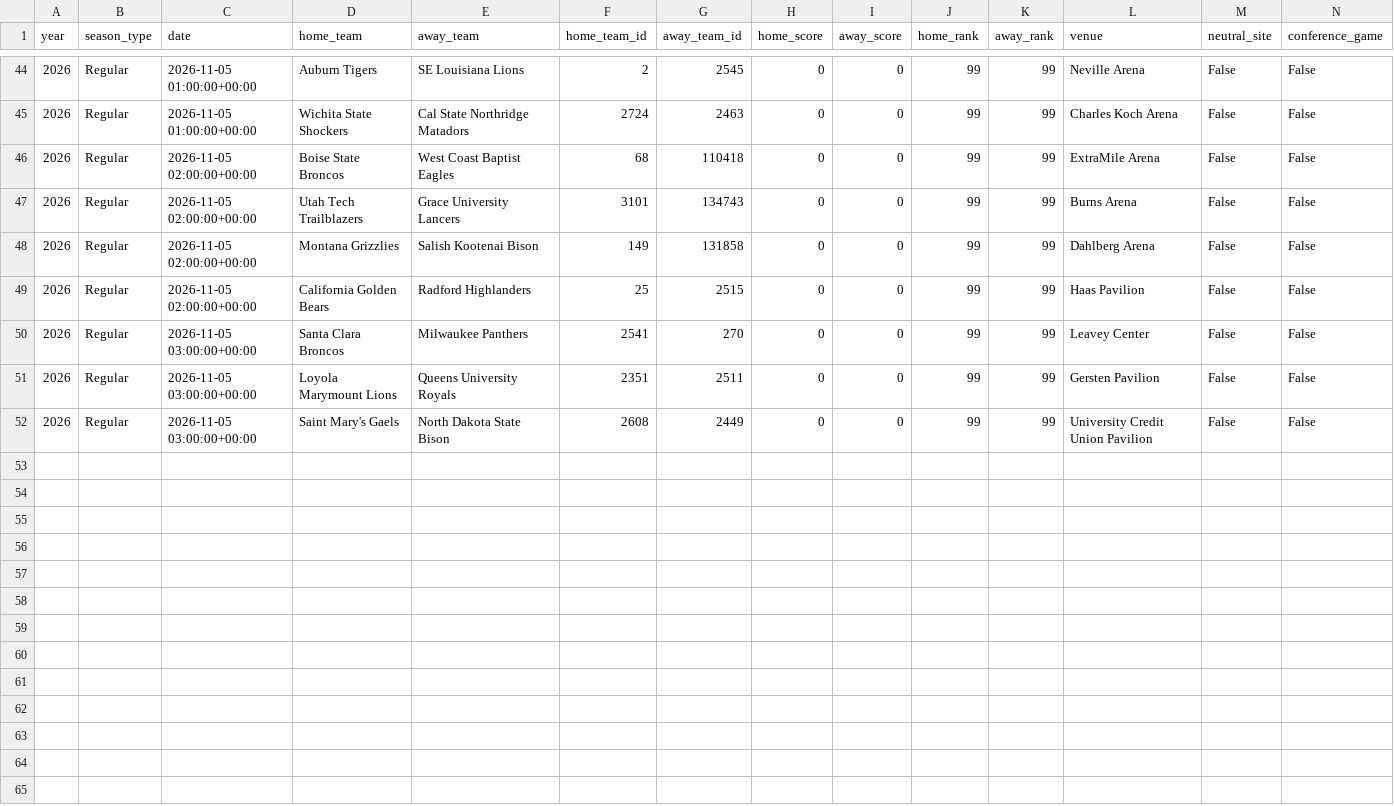
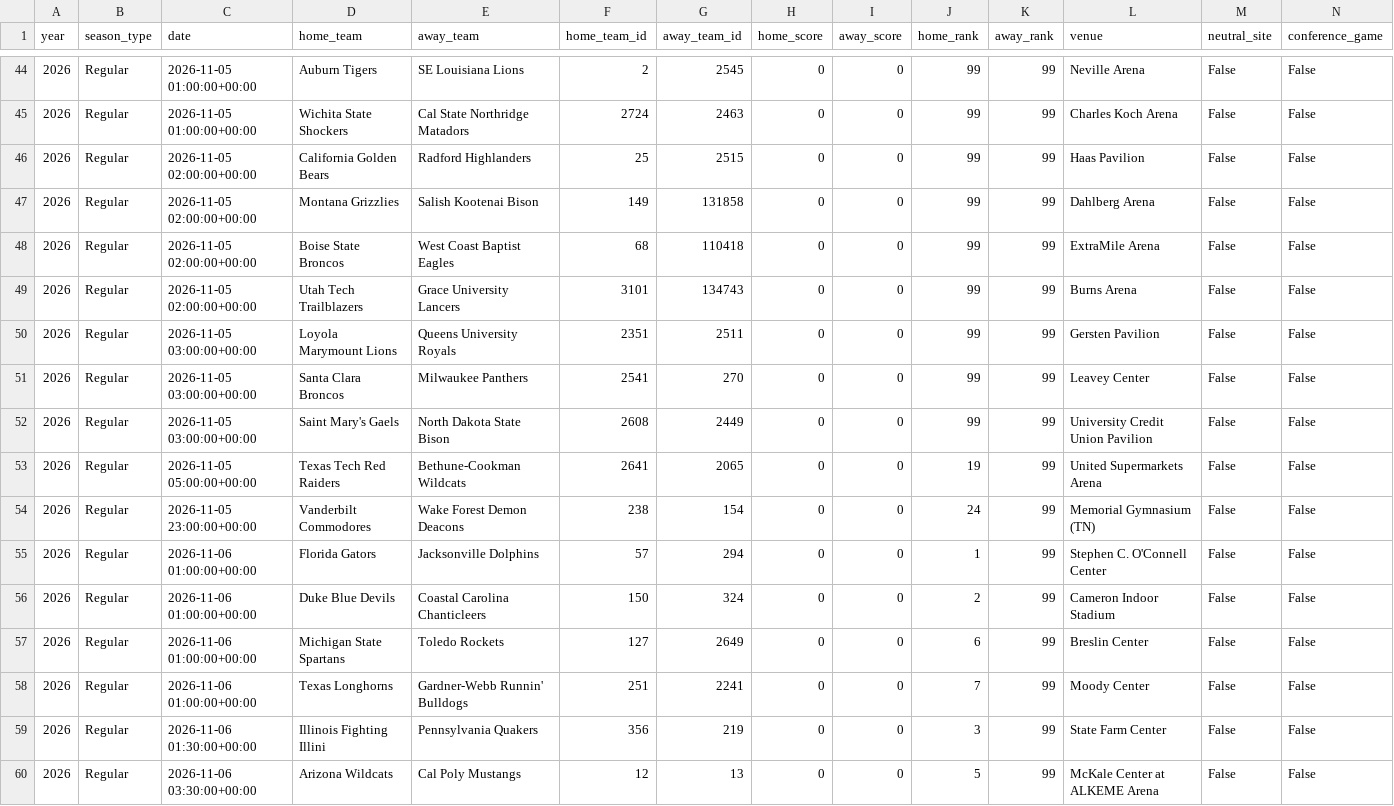
Before and after one commit to gmalbert/march-madness, a CSV file: data_files/espn_cbb_current_season.csv, drawn as a sheet; only a part is shown, gaps mark what is left out; rows hold the shown columns only; the diff covers the shown part only; the diff names each change by its address in the sheet, - before the commit and + after, or states it on an @@ line.

```diff
--- a/data_files/espn_cbb_current_season.csv
+++ b/data_files/espn_cbb_current_season.csv
@@ row 49 moved to row 46: 2026 @@
@@ row 48 moved to row 47: 2026 @@
@@ row 51 moved to row 50: 2026 @@
+row 53: 2026 | Regular | 2026-11-05 05:00:00+00:00 | Texas Tech Red Raiders | Bethune-Cookman Wildcats | 2641 | 2065 | 0 | 0 | 19 | 99 | United Supermarkets Arena | False | False
+row 54: 2026 | Regular | 2026-11-05 23:00:00+00:00 | Vanderbilt Commodores | Wake Forest Demon Deacons | 238 | 154 | 0 | 0 | 24 | 99 | Memorial Gymnasium (TN) | False | False
+row 55: 2026 | Regular | 2026-11-06 01:00:00+00:00 | Florida Gators | Jacksonville Dolphins | 57 | 294 | 0 | 0 | 1 | 99 | Stephen C. O'Connell Center | False | False
+row 56: 2026 | Regular | 2026-11-06 01:00:00+00:00 | Duke Blue Devils | Coastal Carolina Chanticleers | 150 | 324 | 0 | 0 | 2 | 99 | Cameron Indoor Stadium | False | False
+row 57: 2026 | Regular | 2026-11-06 01:00:00+00:00 | Michigan State Spartans | Toledo Rockets | 127 | 2649 | 0 | 0 | 6 | 99 | Breslin Center | False | False
+row 58: 2026 | Regular | 2026-11-06 01:00:00+00:00 | Texas Longhorns | Gardner-Webb Runnin' Bulldogs | 251 | 2241 | 0 | 0 | 7 | 99 | Moody Center | False | False
+row 59: 2026 | Regular | 2026-11-06 01:30:00+00:00 | Illinois Fighting Illini | Pennsylvania Quakers | 356 | 219 | 0 | 0 | 3 | 99 | State Farm Center | False | False
+row 60: 2026 | Regular | 2026-11-06 03:30:00+00:00 | Arizona Wildcats | Cal Poly Mustangs | 12 | 13 | 0 | 0 | 5 | 99 | McKale Center at ALKEME Arena | False | False
```
Also changed, not shown: 15 moved rows elsewhere in this file, 1 other file.
